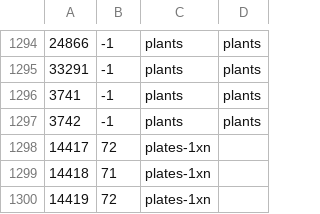
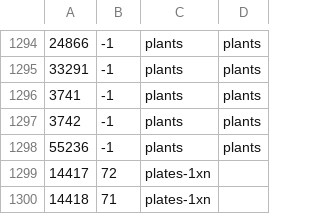
Before and after one commit to jncraton/bricki, a CSV file: data/part_bins.csv, drawn as a sheet; only a part is shown, gaps mark what is left out; the shorter side is filled out with more unchanged rows; the diff names each change by its address in the sheet, - before the commit and + after, or states it on an @@ line.

Commit message:
Add spiky plant

```diff
--- a/data/part_bins.csv
+++ b/data/part_bins.csv
+row 1298: 55236 | -1 | plants | plants
```
